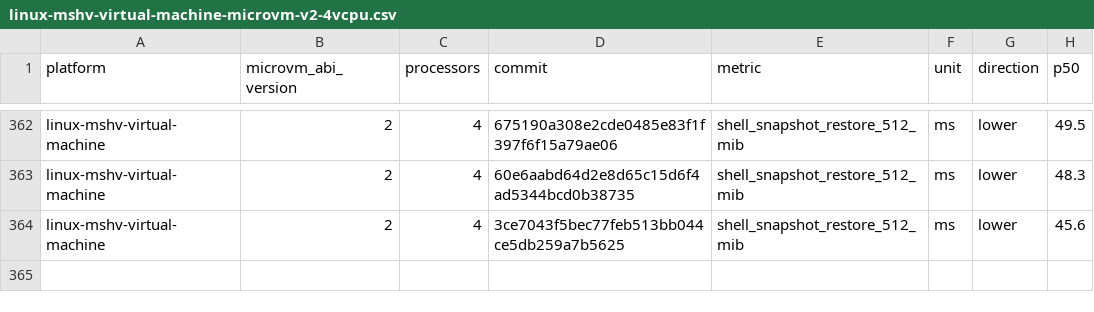
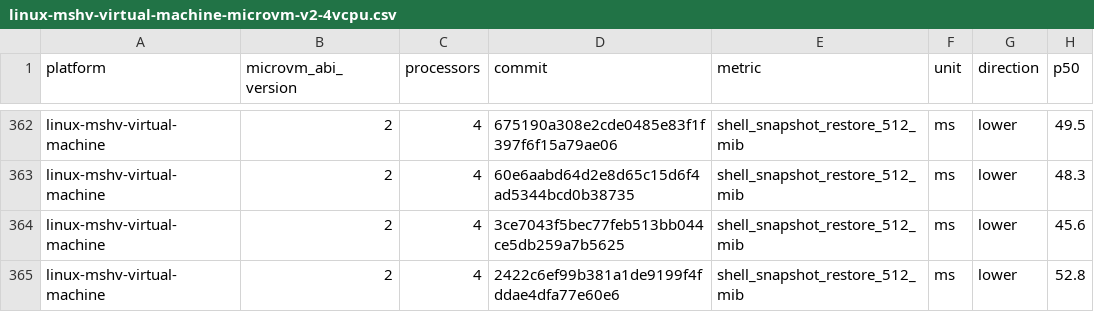
Before and after one commit to Jbansal2/nvx, a CSV file: data/linux-mshv-virtual-machine-microvm-v2-4vcpu.csv, drawn as a sheet; only a part is shown, gaps mark what is left out; the diff names each change by its address in the sheet, - before the commit and + after, or states it on an @@ line.

```diff
--- a/data/linux-mshv-virtual-machine-microvm-v2-4vcpu.csv
+++ b/data/linux-mshv-virtual-machine-microvm-v2-4vcpu.csv
+row 365: linux-mshv-virtual-machine | 2 | 4 | 2422c6ef99b381a1de9199f4fddae4dfa77e60e6 | shell_snapshot_restore_512_mib | ms | lower | 52.8
```
Also changed, not shown: data/linux-mshv-virtual-machine-microvm-v2-2vcpu.csv, data/linux-mshv-virtual-machine-microvm-v2-8vcpu.csv, 9 other files.
